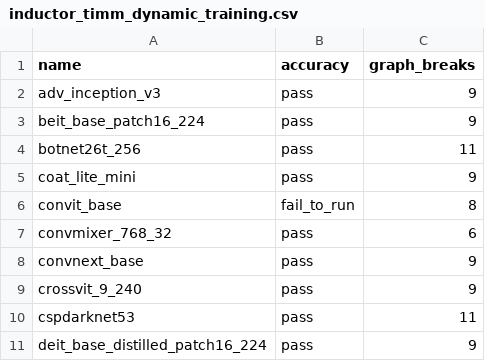
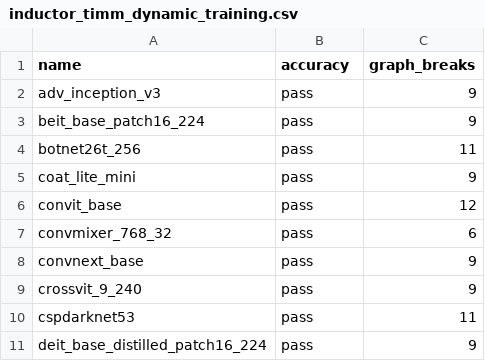
Before and after one commit to huznegoods/pytorch, a CSV file: benchmarks/dynamo/ci_expected_accuracy/inductor_timm_dynamic_training.csv, drawn as a sheet; only a part is shown.

```diff
--- a/benchmarks/dynamo/ci_expected_accuracy/inductor_timm_dynamic_training.csv
+++ b/benchmarks/dynamo/ci_expected_accuracy/inductor_timm_dynamic_training.csv
@@ -5,3 +5,3 @@ botnet26t_256,pass,11
 coat_lite_mini,pass,9
-convit_base,fail_to_run,8
+convit_base,pass,12
 convmixer_768_32,pass,6
```
Also changed, not shown: benchmarks/dynamo/ci_expected_accuracy/inductor_timm_dynamic_inference.csv, benchmarks/dynamo/ci_expected_accuracy/inductor_timm_inference.csv, 6 other files.
